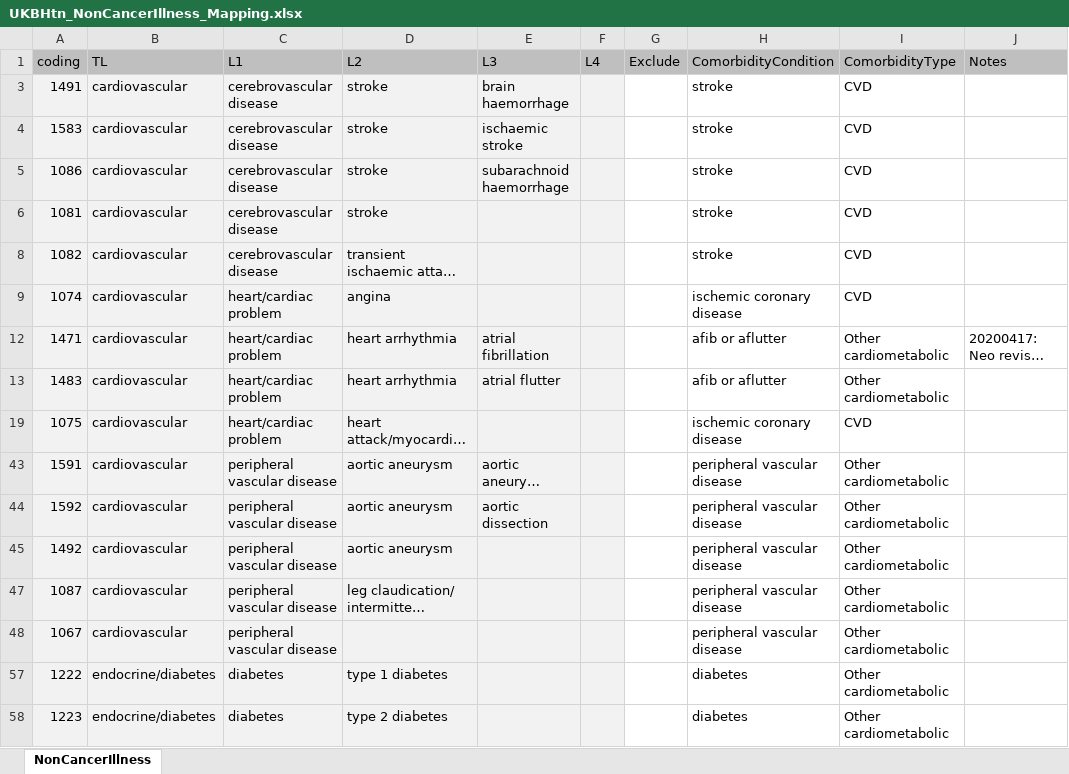
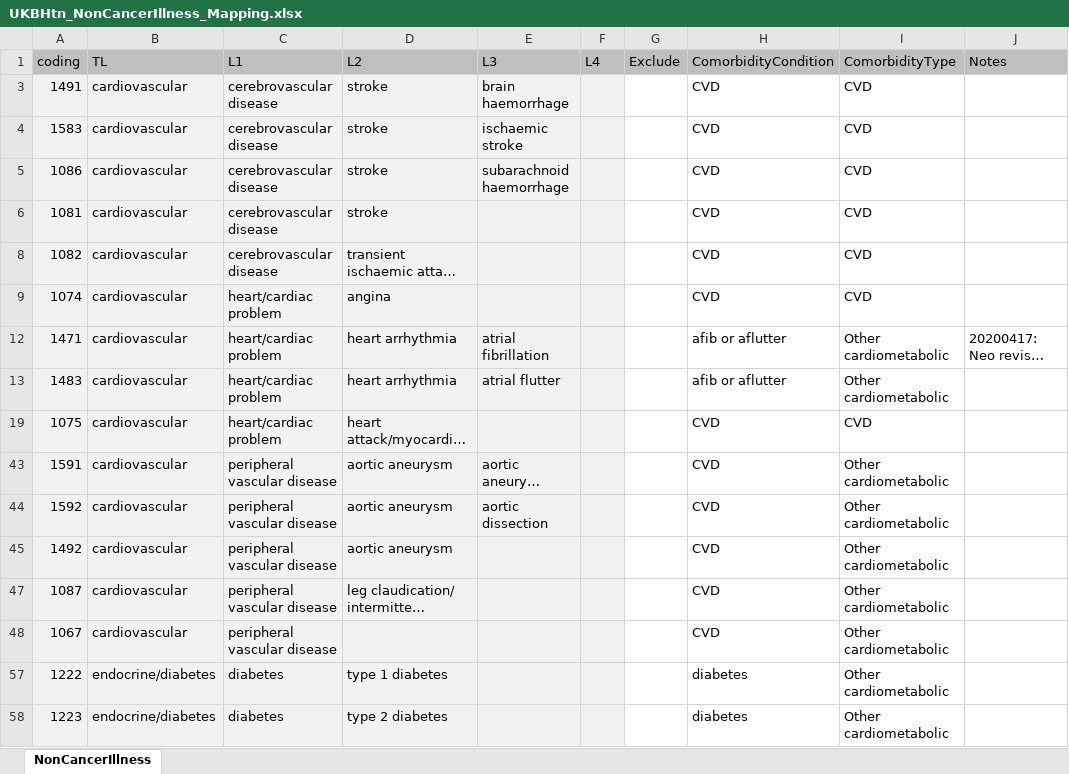
Before and after one commit to 2cjenn/test, an Excel workbook: Data Management/R_Dataframes_TLA/38358/Organised/Hypertension/Neo/UKBHtn_NonCancerIllness_Mapping.xlsx, sheet NonCancerIllness, drawn as a sheet; only a part is shown; long unchanged cells end in …; values as stored, in another font and other column widths than the file's, no borders; the diff names each change by its address in the sheet, - before the commit and + after, or states it on an @@ line.

Commit message:
After call with DH/LC/NT, began implementing requested changes - grouped stroke, ischemic heart disease and peripheral vascular disease as CVD. Removed binge alcohol and HTN duration from regression due to collinearity concerns. Moved univariable regression to Table 1.

```diff
--- a/Data Management/R_Dataframes_TLA/38358/Organised/Hypertension/Neo/UKBHtn_NonCancerIllness_Mapping.xlsx (sheet NonCancerIllness)
+++ b/Data Management/R_Dataframes_TLA/38358/Organised/Hypertension/Neo/UKBHtn_NonCancerIllness_Mapping.xlsx (sheet NonCancerIllness)
-H3:H6 (ComorbidityCondition): stroke
+H3:H6 (ComorbidityCondition): CVD
-H8 (ComorbidityCondition): stroke
+H8 (ComorbidityCondition): CVD
-H9 (ComorbidityCondition): ischemic coronary disease
+H9 (ComorbidityCondition): CVD
-H19 (ComorbidityCondition): ischemic coronary disease
+H19 (ComorbidityCondition): CVD
-H43:H45 (ComorbidityCondition): peripheral vascular disease
+H43:H45 (ComorbidityCondition): CVD
-H47:H48 (ComorbidityCondition): peripheral vascular disease
+H47:H48 (ComorbidityCondition): CVD
```
Also changed, not shown: 4 other files.
